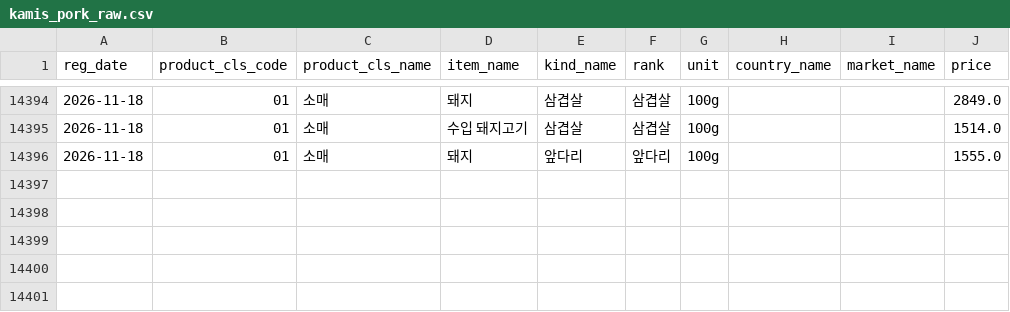
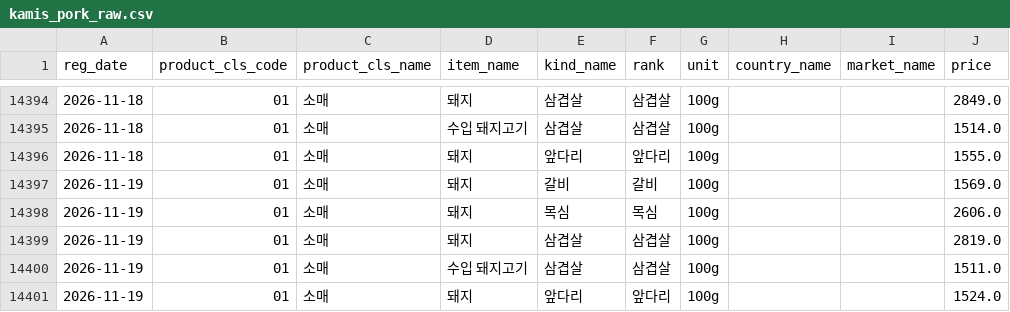
Before and after one commit to livedevgit-dev/Beef_Price_Model, a CSV file: data/0_raw/kamis_pork_raw.csv, drawn as a sheet; only a part is shown, gaps mark what is left out; the diff names each change by its address in the sheet, - before the commit and + after, or states it on an @@ line.

Commit message:
chore(data): pipeline OK [price-only] 2026-11-19 08:05

```diff
--- a/data/0_raw/kamis_pork_raw.csv
+++ b/data/0_raw/kamis_pork_raw.csv
+row 14397: 2026-11-19 | 01 | 소매 | 돼지 | 갈비 | 갈비 | 100g |  |  | 1569.0
+row 14398: 2026-11-19 | 01 | 소매 | 돼지 | 목심 | 목심 | 100g |  |  | 2606.0
+row 14399: 2026-11-19 | 01 | 소매 | 돼지 | 삼겹살 | 삼겹살 | 100g |  |  | 2819.0
+row 14400: 2026-11-19 | 01 | 소매 | 수입 돼지고기 | 삼겹살 | 삼겹살 | 100g |  |  | 1511.0
+row 14401: 2026-11-19 | 01 | 소매 | 돼지 | 앞다리 | 앞다리 | 100g |  |  | 1524.0
```
Also changed, not shown: data/2_dashboard/data_status.csv, 7 other files.
